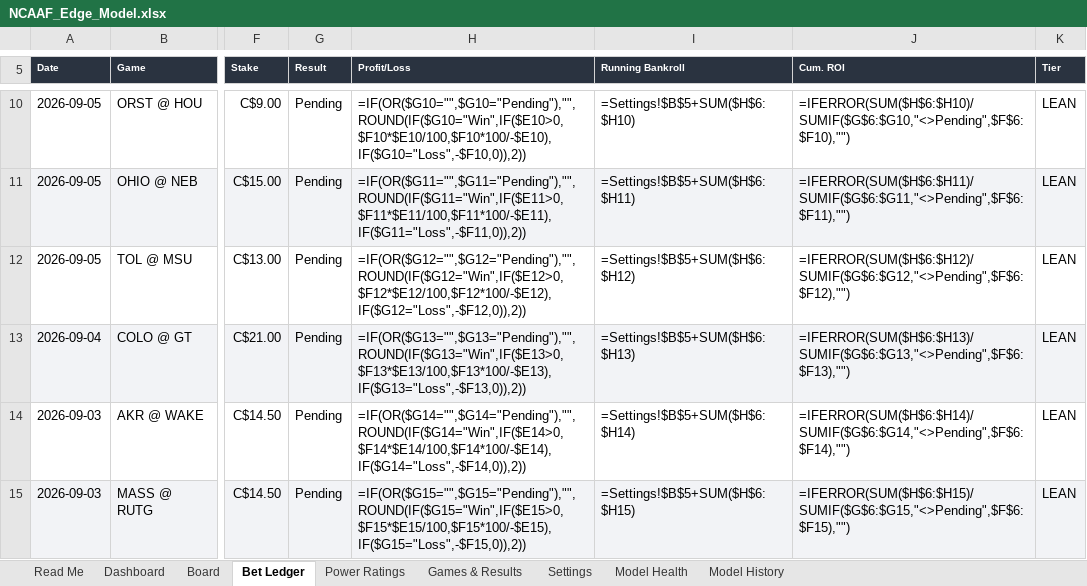
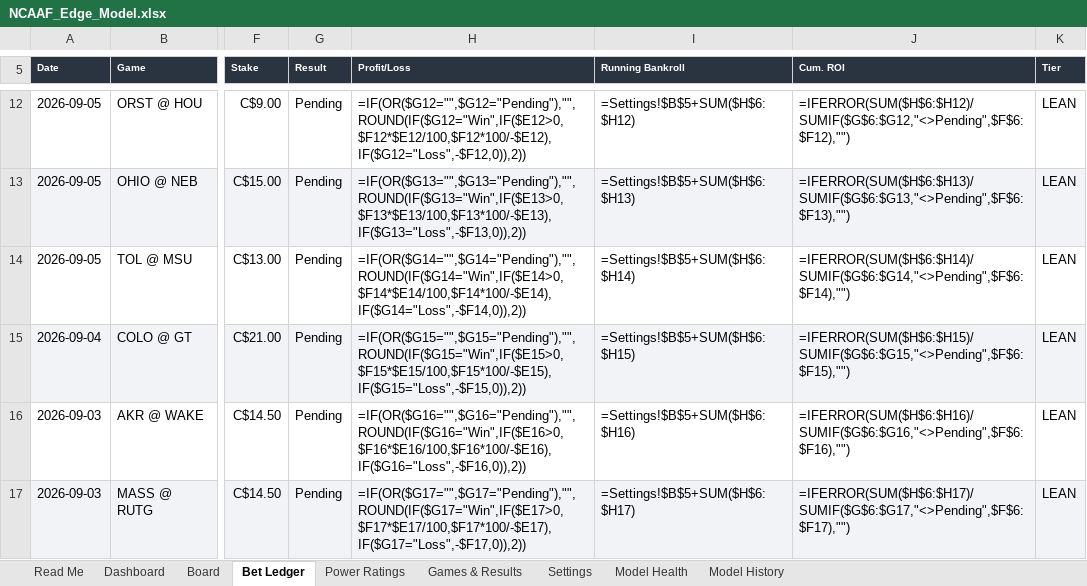
Before and after one commit to CHILLYCHILLY14/ncaaf-edge-lab, an Excel workbook: NCAAF_Edge_Model.xlsx, sheet Bet Ledger, drawn as a sheet; only a part is shown, gaps mark what is left out; values as stored, in another font and other column widths than the file's, no borders; formulas without a stored value are shown as written; addresses are those after the commit; the diff covers the shown part only; the diff names each change by its address in the sheet, - before the commit and + after, or states it on an @@ line.

```diff
--- a/NCAAF_Edge_Model.xlsx (sheet Bet Ledger)
+++ b/NCAAF_Edge_Model.xlsx (sheet Bet Ledger)
-H12 (Profit/Loss): =IF(OR($G10="",$G10="Pending"),"",ROUND(IF($G10="Win",IF($E10>0,$F10*$E10/100,$F10*100/-$E10),IF($G10="Loss",-$F10,0)),2))
+H12 (Profit/Loss): =IF(OR($G12="",$G12="Pending"),"",ROUND(IF($G12="Win",IF($E12>0,$F12*$E12/100,$F12*100/-$E12),IF($G12="Loss",-$F12,0)),2))
-I12 (Running Bankroll): =Settings!$B$5+SUM($H$6:$H10)
+I12 (Running Bankroll): =Settings!$B$5+SUM($H$6:$H12)
-J12 (Cum. ROI): =IFERROR(SUM($H$6:$H10)/SUMIF($G$6:$G10,"<>Pending",$F$6:$F10),"")
+J12 (Cum. ROI): =IFERROR(SUM($H$6:$H12)/SUMIF($G$6:$G12,"<>Pending",$F$6:$F12),"")
-H13 (Profit/Loss): =IF(OR($G11="",$G11="Pending"),"",ROUND(IF($G11="Win",IF($E11>0,$F11*$E11/100,$F11*100/-$E11),IF($G11="Loss",-$F11,0)),2))
+H13 (Profit/Loss): =IF(OR($G13="",$G13="Pending"),"",ROUND(IF($G13="Win",IF($E13>0,$F13*$E13/100,$F13*100/-$E13),IF($G13="Loss",-$F13,0)),2))
-I13 (Running Bankroll): =Settings!$B$5+SUM($H$6:$H11)
+I13 (Running Bankroll): =Settings!$B$5+SUM($H$6:$H13)
-J13 (Cum. ROI): =IFERROR(SUM($H$6:$H11)/SUMIF($G$6:$G11,"<>Pending",$F$6:$F11),"")
+J13 (Cum. ROI): =IFERROR(SUM($H$6:$H13)/SUMIF($G$6:$G13,"<>Pending",$F$6:$F13),"")
-H14 (Profit/Loss): =IF(OR($G12="",$G12="Pending"),"",ROUND(IF($G12="Win",IF($E12>0,$F12*$E12/100,$F12*100/-$E12),IF($G12="Loss",-$F12,0)),2))
+H14 (Profit/Loss): =IF(OR($G14="",$G14="Pending"),"",ROUND(IF($G14="Win",IF($E14>0,$F14*$E14/100,$F14*100/-$E14),IF($G14="Loss",-$F14,0)),2))
-I14 (Running Bankroll): =Settings!$B$5+SUM($H$6:$H12)
+I14 (Running Bankroll): =Settings!$B$5+SUM($H$6:$H14)
-J14 (Cum. ROI): =IFERROR(SUM($H$6:$H12)/SUMIF($G$6:$G12,"<>Pending",$F$6:$F12),"")
+J14 (Cum. ROI): =IFERROR(SUM($H$6:$H14)/SUMIF($G$6:$G14,"<>Pending",$F$6:$F14),"")
-H15 (Profit/Loss): =IF(OR($G13="",$G13="Pending"),"",ROUND(IF($G13="Win",IF($E13>0,$F13*$E13/100,$F13*100/-$E13),IF($G13="Loss",-$F13,0)),2))
+H15 (Profit/Loss): =IF(OR($G15="",$G15="Pending"),"",ROUND(IF($G15="Win",IF($E15>0,$F15*$E15/100,$F15*100/-$E15),IF($G15="Loss",-$F15,0)),2))
-I15 (Running Bankroll): =Settings!$B$5+SUM($H$6:$H13)
+I15 (Running Bankroll): =Settings!$B$5+SUM($H$6:$H15)
-J15 (Cum. ROI): =IFERROR(SUM($H$6:$H13)/SUMIF($G$6:$G13,"<>Pending",$F$6:$F13),"")
+J15 (Cum. ROI): =IFERROR(SUM($H$6:$H15)/SUMIF($G$6:$G15,"<>Pending",$F$6:$F15),"")
-H16 (Profit/Loss): =IF(OR($G14="",$G14="Pending"),"",ROUND(IF($G14="Win",IF($E14>0,$F14*$E14/100,$F14*100/-$E14),IF($G14="Loss",-$F14,0)),2))
+H16 (Profit/Loss): =IF(OR($G16="",$G16="Pending"),"",ROUND(IF($G16="Win",IF($E16>0,$F16*$E16/100,$F16*100/-$E16),IF($G16="Loss",-$F16,0)),2))
-I16 (Running Bankroll): =Settings!$B$5+SUM($H$6:$H14)
+I16 (Running Bankroll): =Settings!$B$5+SUM($H$6:$H16)
-J16 (Cum. ROI): =IFERROR(SUM($H$6:$H14)/SUMIF($G$6:$G14,"<>Pending",$F$6:$F14),"")
+J16 (Cum. ROI): =IFERROR(SUM($H$6:$H16)/SUMIF($G$6:$G16,"<>Pending",$F$6:$F16),"")
-H17 (Profit/Loss): =IF(OR($G15="",$G15="Pending"),"",ROUND(IF($G15="Win",IF($E15>0,$F15*$E15/100,$F15*100/-$E15),IF($G15="Loss",-$F15,0)),2))
+H17 (Profit/Loss): =IF(OR($G17="",$G17="Pending"),"",ROUND(IF($G17="Win",IF($E17>0,$F17*$E17/100,$F17*100/-$E17),IF($G17="Loss",-$F17,0)),2))
-I17 (Running Bankroll): =Settings!$B$5+SUM($H$6:$H15)
+I17 (Running Bankroll): =Settings!$B$5+SUM($H$6:$H17)
-J17 (Cum. ROI): =IFERROR(SUM($H$6:$H15)/SUMIF($G$6:$G15,"<>Pending",$F$6:$F15),"")
+J17 (Cum. ROI): =IFERROR(SUM($H$6:$H17)/SUMIF($G$6:$G17,"<>Pending",$F$6:$F17),"")
```
Also changed, not shown: 2 added rows and 30 edited cells elsewhere in this sheet, sheet Board, sheet Dashboard, sheet Games & Results, sheet Model History, sheet Read Me, 11 other files.
